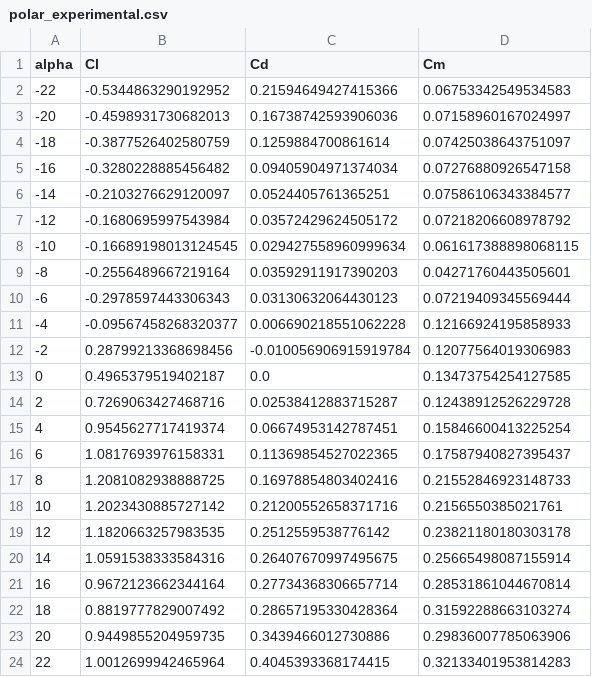
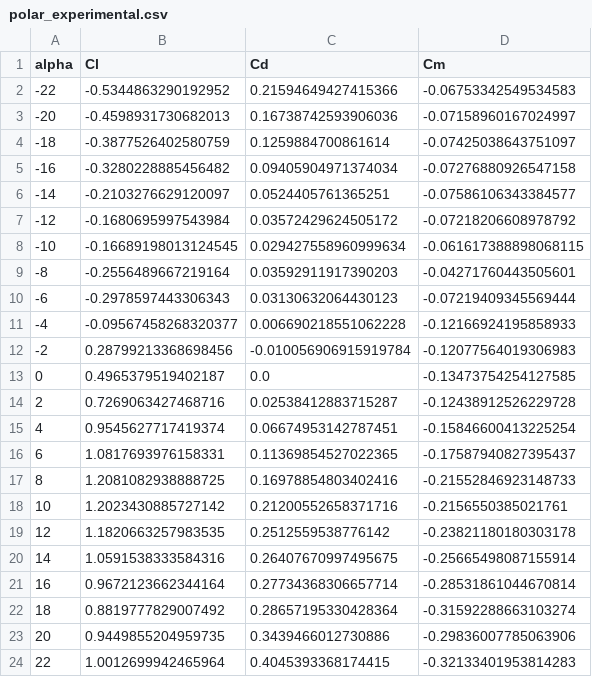
Before and after one commit to noahtouchton/School, a CSV file: Fall 2025/Aerospace Sciences Lab/Lab 5/xfoil_outputs/polar_experimental.csv, drawn as a sheet.

Commit message:
fixed data

```diff
--- a/Fall 2025/Aerospace Sciences Lab/Lab 5/xfoil_outputs/polar_experimental.csv
+++ b/Fall 2025/Aerospace Sciences Lab/Lab 5/xfoil_outputs/polar_experimental.csv
@@ -1,24 +1,24 @@
 alpha,Cl,Cd,Cm
--22,-0.5344863290192952,0.21594649427415366,0.06753342549534583
--20,-0.4598931730682013,0.16738742593906036,0.07158960167024997
--18,-0.3877526402580759,0.1259884700861614,0.07425038643751097
--16,-0.3280228885456482,0.09405904971374034,0.07276880926547158
--14,-0.2103276629120097,0.0524405761365251,0.07586106343384577
--12,-0.1680695997543984,0.03572429624505172,0.07218206608978792
--10,-0.16689198013124545,0.029427558960999634,0.061617388898068115
--8,-0.2556489667219164,0.03592911917390203,0.04271760443505601
--6,-0.2978597443306343,0.03130632064430123,0.07219409345569444
--4,-0.09567458268320377,0.006690218551062228,0.12166924195858933
--2,0.28799213368698456,-0.010056906915919784,0.12077564019306983
-0,0.4965379519402187,0.0,0.13473754254127585
-2,0.7269063427468716,0.02538412883715287,0.12438912526229728
-4,0.9545627717419374,0.06674953142787451,0.15846600413225254
-6,1.0817693976158331,0.11369854527022365,0.17587940827395437
-8,1.2081082938888725,0.16978854803402416,0.21552846923148733
-10,1.2023430885727142,0.21200552658371716,0.2156550385021761
-12,1.1820663257983535,0.2512559538776142,0.23821180180303178
-14,1.0591538333584316,0.26407670997495675,0.25665498087155914
-16,0.9672123662344164,0.27734368306657714,0.28531861044670814
-18,0.8819777829007492,0.28657195330428364,0.31592288663103274
-20,0.9449855204959735,0.3439466012730886,0.29836007785063906
-22,1.0012699942465964,0.4045393368174415,0.32133401953814283
+-22,-0.5344863290192952,0.21594649427415366,-0.06753342549534583
+-20,-0.4598931730682013,0.16738742593906036,-0.07158960167024997
+-18,-0.3877526402580759,0.1259884700861614,-0.07425038643751097
+-16,-0.3280228885456482,0.09405904971374034,-0.07276880926547158
+-14,-0.2103276629120097,0.0524405761365251,-0.07586106343384577
+-12,-0.1680695997543984,0.03572429624505172,-0.07218206608978792
+-10,-0.16689198013124545,0.029427558960999634,-0.061617388898068115
+-8,-0.2556489667219164,0.03592911917390203,-0.04271760443505601
+-6,-0.2978597443306343,0.03130632064430123,-0.07219409345569444
+-4,-0.09567458268320377,0.006690218551062228,-0.12166924195858933
+-2,0.28799213368698456,-0.010056906915919784,-0.12077564019306983
+0,0.4965379519402187,0.0,-0.13473754254127585
+2,0.7269063427468716,0.02538412883715287,-0.12438912526229728
+4,0.9545627717419374,0.06674953142787451,-0.15846600413225254
+6,1.0817693976158331,0.11369854527022365,-0.17587940827395437
+8,1.2081082938888725,0.16978854803402416,-0.21552846923148733
+10,1.2023430885727142,0.21200552658371716,-0.2156550385021761
+12,1.1820663257983535,0.2512559538776142,-0.23821180180303178
+14,1.0591538333584316,0.26407670997495675,-0.25665498087155914
+16,0.9672123662344164,0.27734368306657714,-0.28531861044670814
+18,0.8819777829007492,0.28657195330428364,-0.31592288663103274
+20,0.9449855204959735,0.3439466012730886,-0.29836007785063906
+22,1.0012699942465964,0.4045393368174415,-0.32133401953814283
```
Also changed, not shown: 15 other files.
